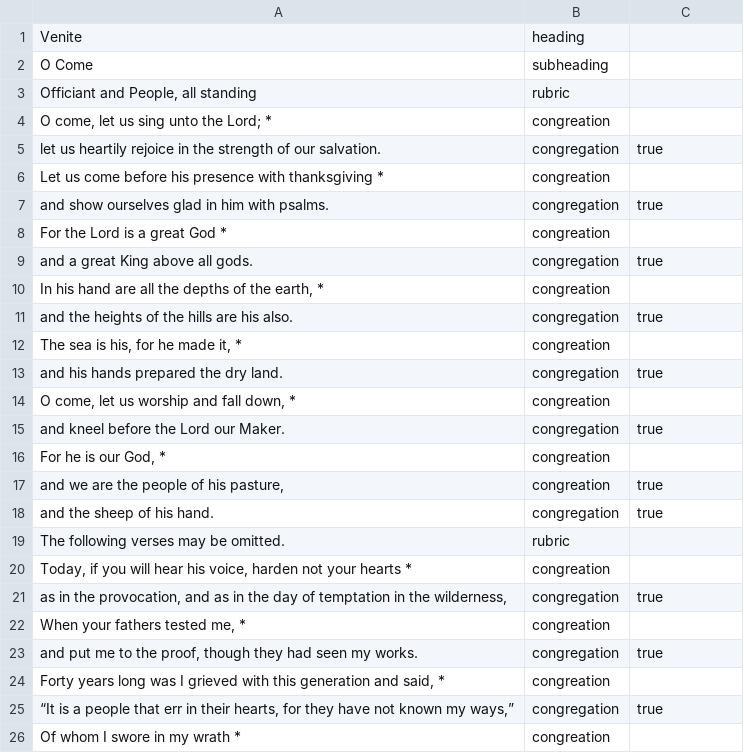
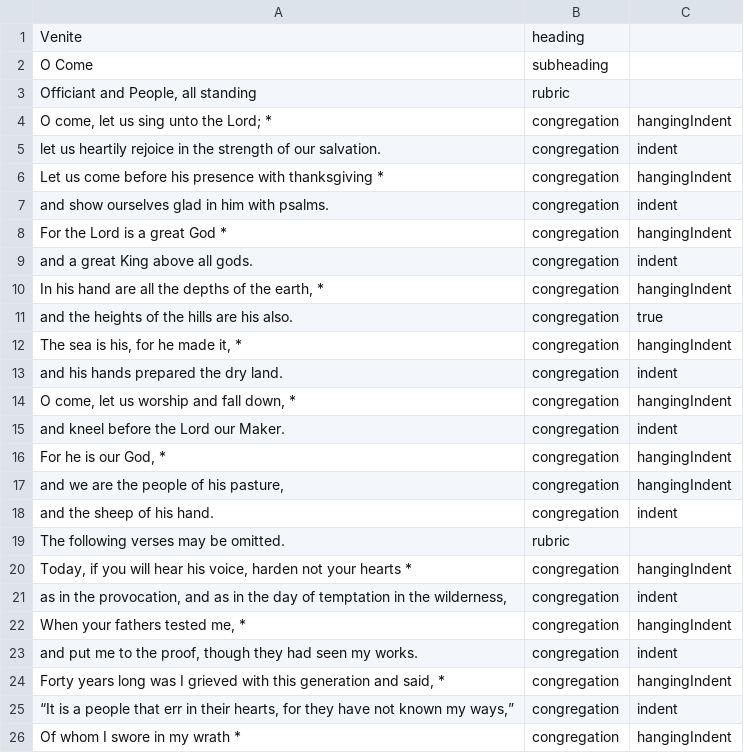
Before and after one commit to blocher/dailyoffice2019, a CSV file: site/office/api/texts/venite.csv, drawn as a sheet; only a part is shown; the diff covers the shown part only.

```diff
--- a/site/office/api/texts/venite.csv
+++ b/site/office/api/texts/venite.csv
@@ -4,7 +4,7 @@
-"O come, let us sing unto the Lord; *", "congreation",
-"let us heartily rejoice in the strength of our salvation.", "congregation",true
-"Let us come before his presence with thanksgiving *", "congreation",
-"and show ourselves glad in him with psalms.", "congregation",true
-"For the Lord is a great God *", "congreation",
-"and a great King above all gods.", "congregation",true
-"In his hand are all the depths of the earth, *", "congreation",
+"O come, let us sing unto the Lord; *"                                       ,"congregation","hangingIndent"
+"let us heartily rejoice in the strength of our salvation."                  ,"congregation","indent"
+"Let us come before his presence with thanksgiving *"                        ,"congregation","hangingIndent"
+"and show ourselves glad in him with psalms."                                ,"congregation","indent"
+"For the Lord is a great God *"                                              ,"congregation","hangingIndent"
+"and a great King above all gods."                                           ,"congregation","indent"
+"In his hand are all the depths of the earth, *"                             ,"congregation","hangingIndent"
@@ -12,7 +12,7 @@
-"The sea is his, for he made it, *", "congreation",
-"and his hands prepared the dry land.", "congregation",true
-"O come, let us worship and fall down, *", "congreation",
-"and kneel before the Lord our Maker.", "congregation",true
-"For he is our God, *", "congreation",
-"and we are the people of his pasture,", "congreation",true
-"and the sheep of his hand.", "congregation",true
+"The sea is his, for he made it, *"                                          ,"congregation","hangingIndent"
+"and his hands prepared the dry land."                                       ,"congregation","indent"
+"O come, let us worship and fall down, *"                                    ,"congregation","hangingIndent"
+"and kneel before the Lord our Maker."                                       ,"congregation","indent"
+"For he is our God, *"                                                       ,"congregation","hangingIndent"
+"and we are the people of his pasture,"                                      ,"congregation","hangingIndent"
+"and the sheep of his hand."                                                 ,"congregation","indent"
@@ -20,7 +20,7 @@
-"Today, if you will hear his voice, harden not your hearts *", "congreation",
-"as in the provocation, and as in the day of temptation in the wilderness,", "congregation",true
-"When your fathers tested me, *", "congreation",
-"and put me to the proof, though they had seen my works.", "congregation",true
-"Forty years long was I grieved with this generation and said, *", "congreation",
-"“It is a people that err in their hearts, for they have not known my ways,”", "congregation",true
-"Of whom I swore in my wrath *", "congreation",
+"Today, if you will hear his voice, harden not your hearts *"                ,"congregation","hangingIndent"
+"as in the provocation, and as in the day of temptation in the wilderness,"  ,"congregation","indent"
+"When your fathers tested me, *"                                             ,"congregation","hangingIndent"
+"and put me to the proof, though they had seen my works."                    ,"congregation","indent"
+"Forty years long was I grieved with this generation and said, *"            ,"congregation","hangingIndent"
+"“It is a people that err in their hearts, for they have not known my ways,”","congregation","indent"
+"Of whom I swore in my wrath *"                                              ,"congregation","hangingIndent"
```
Also changed, not shown: 1 edited cell elsewhere in this file, site/office/api/texts/s10.csv, site/office/api/texts/s3.csv, 35 other files.
